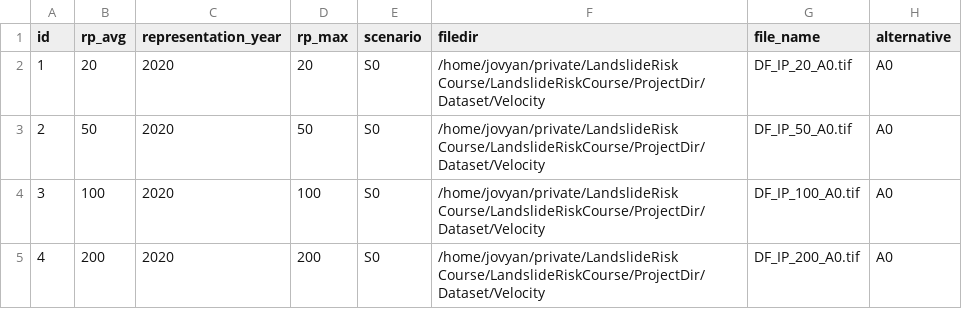
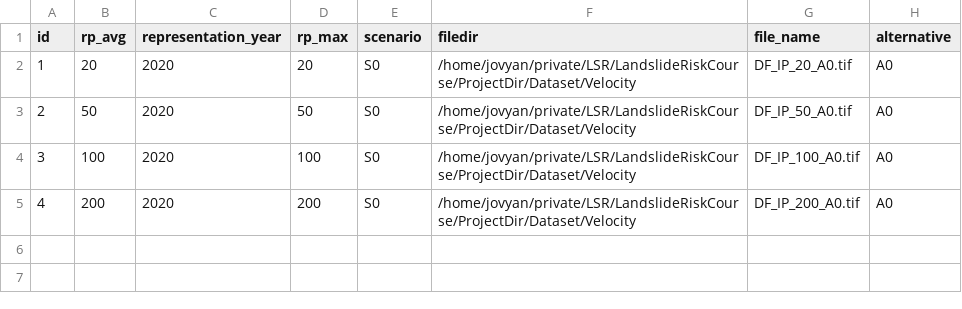
Before and after one commit to ashokdahal/LandslideRiskCourse, a CSV file: ProjectDir/HazMeta.csv, drawn as a sheet; only a part is shown; the diff names each change by its address in the sheet, - before the commit and + after, or states it on an @@ line.

```diff
--- a/ProjectDir/HazMeta.csv
+++ b/ProjectDir/HazMeta.csv
-F2:F5 (filedir): /home/jovyan/private/LandslideRisk Course/LandslideRiskCourse/ProjectDir/Dataset/Velocity
+F2:F5 (filedir): /home/jovyan/private/LSR/LandslideRiskCourse/ProjectDir/Dataset/Velocity
```
Also changed, not shown: ProjectDir/AdminMeta.csv, ProjectDir/EarMeta.csv, 1 other file.
